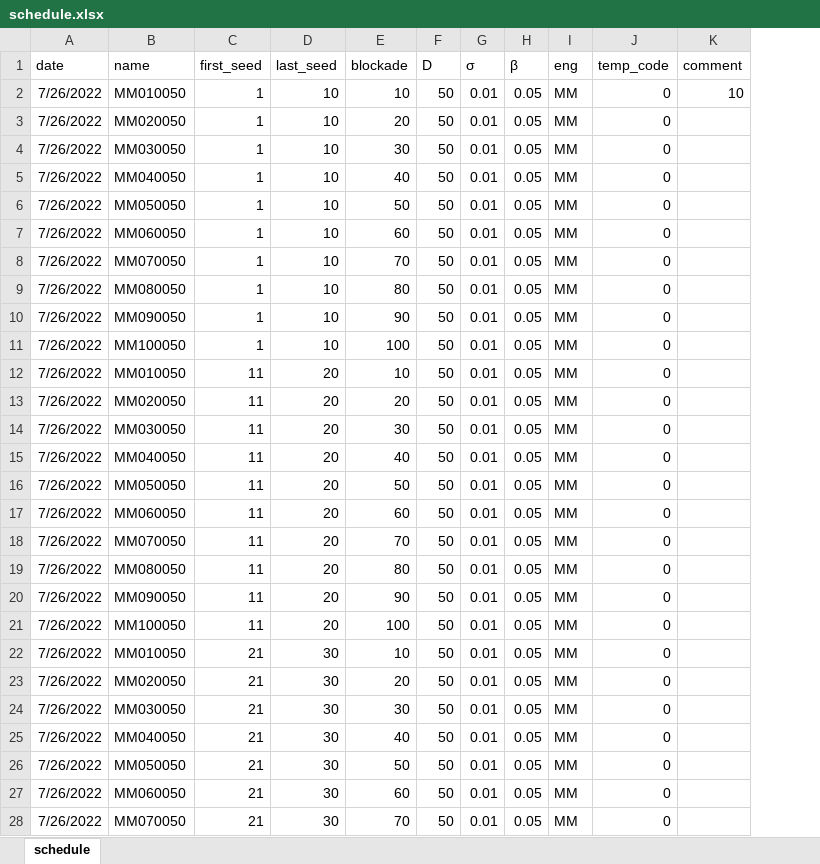
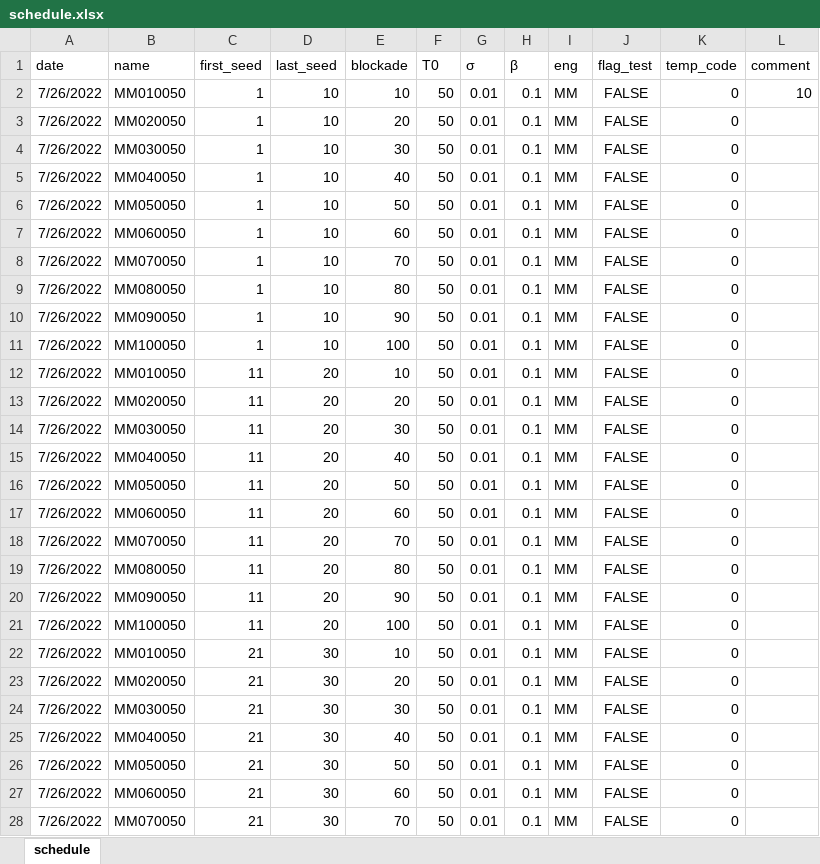
Before and after one commit to dsryu0822/aespa, an Excel workbook: schedule.xlsx, sheet schedule, drawn as a sheet; only a part is shown; values as stored, in another font and other column widths than the file's, no borders; the diff covers the shown part only; the diff names each change by its address in the sheet, - before the commit and + after, or states it on an @@ line.

```diff
--- a/schedule.xlsx (sheet schedule)
+++ b/schedule.xlsx (sheet schedule)
+column J (flag_test), rows 2-28: all FALSE
-F1: D
+F1: T0
-H2:H28 (β): 0.05
+H2:H28 (β): 0.1
```
Also changed, not shown: 562 edited cells elsewhere in this sheet, formulas that keep their value, 2 other files.
